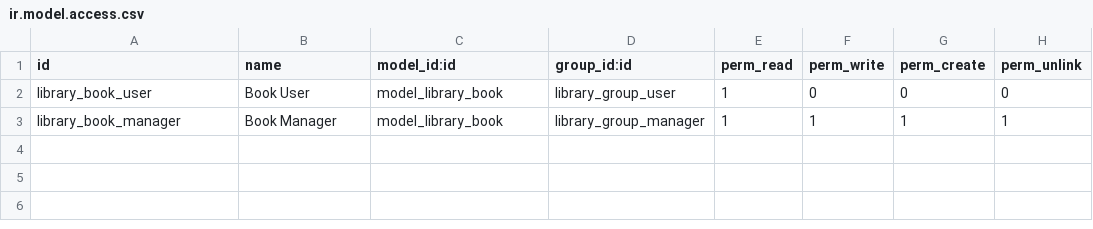
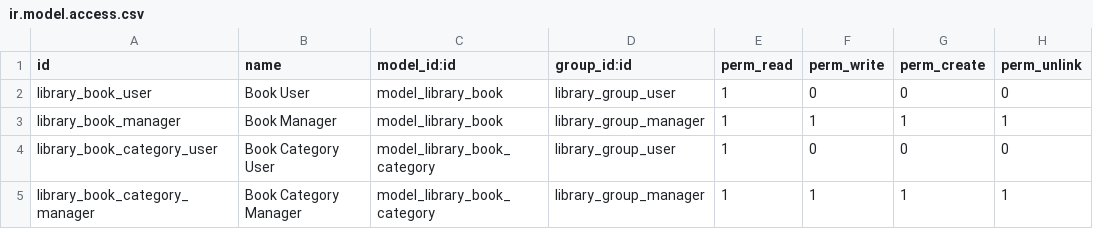
Before and after one commit to muflone/odoo-tutorials, a CSV file: library_app/security/ir.model.access.csv, drawn as a sheet.

Commit message:
Added BookCategory model

```diff
--- a/library_app/security/ir.model.access.csv
+++ b/library_app/security/ir.model.access.csv
@@ -3 +3,3 @@ library_book_user,Book User,model_library_book,library_group_user,1,0,0,0
 library_book_manager,Book Manager,model_library_book,library_group_manager,1,1,1,1
+library_book_category_user,Book Category User,model_library_book_category,library_group_user,1,0,0,0
+library_book_category_manager,Book Category Manager,model_library_book_category,library_group_manager,1,1,1,1
```
Also changed, not shown: 6 other files.
